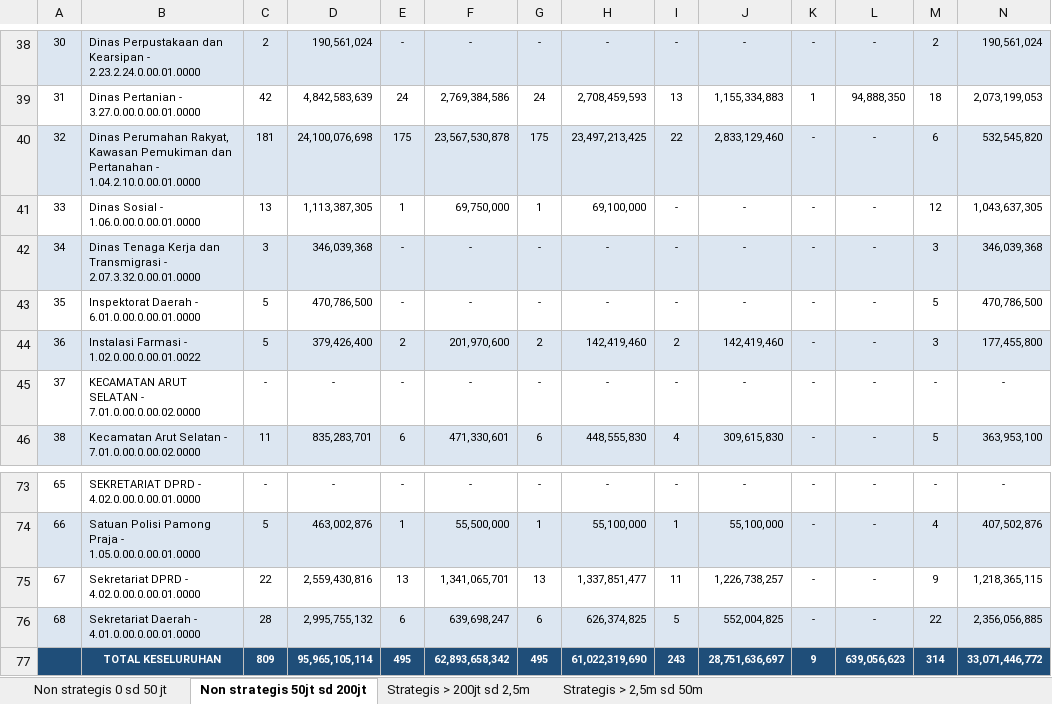
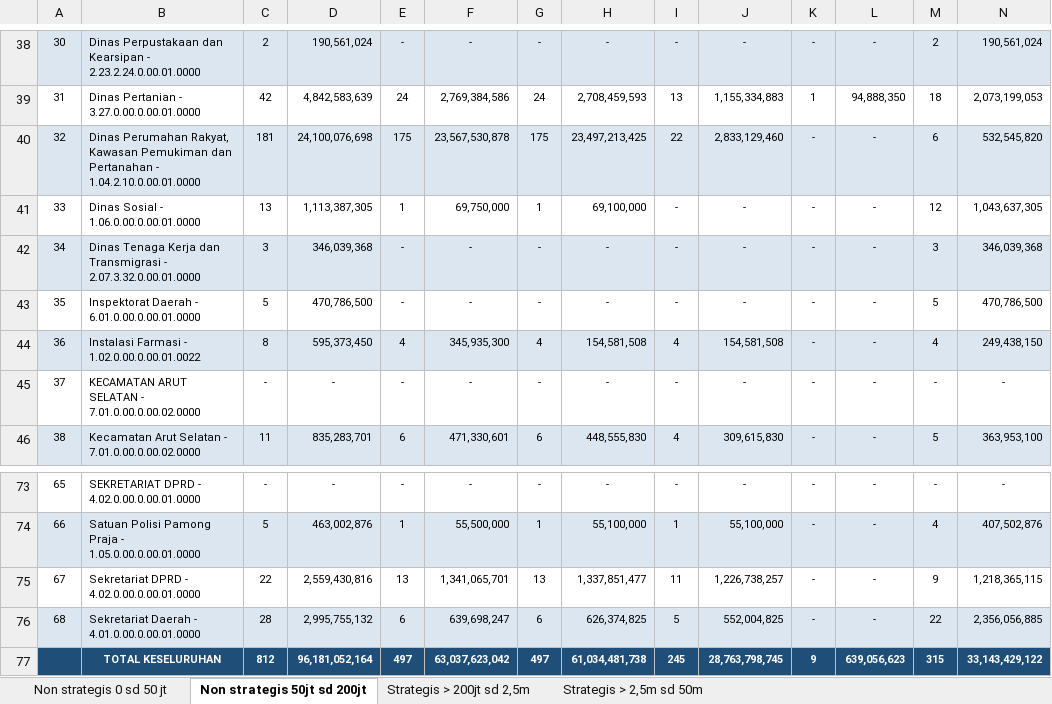
Before and after one commit to rizkipem-21/rup-2026-inaproc, an Excel workbook: output/tepra/2026/Tepra Kobar_Progres PBJ tahun 2026 (2026-09-07).xlsx, sheet Non strategis 50jt sd 200jt, drawn as a sheet; only a part is shown, gaps mark what is left out; values as stored, in another font and other column widths than the file's, no borders; removed rows and columns are numbered as before the commit, all else as after; the diff names each change by its address in the sheet, - before the commit and + after, or states it on an @@ line.

```diff
--- a/output/tepra/2026/Tepra Kobar_Progres PBJ tahun 2026 (2026-09-07).xlsx (sheet Non strategis 50jt sd 200jt)
+++ b/output/tepra/2026/Tepra Kobar_Progres PBJ tahun 2026 (2026-09-07).xlsx (sheet Non strategis 50jt sd 200jt)
-C44: 5
+C44: 8
-D44: 379,426,400
+D44: 595,373,450
-E44: 2
+E44: 4
-F44: 201,970,600
+F44: 345,935,300
-G44: 2
+G44: 4
-H44: 142,419,460
+H44: 154,581,508
-I44: 2
+I44: 4
-J44: 142,419,460
+J44: 154,581,508
-M44: 3
+M44: 4
-N44: 177,455,800
+N44: 249,438,150
-row 77:  | TOTAL KESELURUHAN | 809 | 95,965,105,114 | 495 | 62,893,658,342 | 495 | 61,022,319,690 | 243 | 28,751,636,697 | 9 | 639,056,623 | 314 | 33,071,446,772
+row 77:  | TOTAL KESELURUHAN | 812 | 96,181,052,164 | 497 | 63,037,623,042 | 497 | 61,034,481,738 | 245 | 28,763,798,745 | 9 | 639,056,623 | 315 | 33,143,429,122
```
Also changed, not shown: sheet Strategis > 200jt sd 2,5m, sheet Non strategis 0 sd 50 jt, 14 other files.
